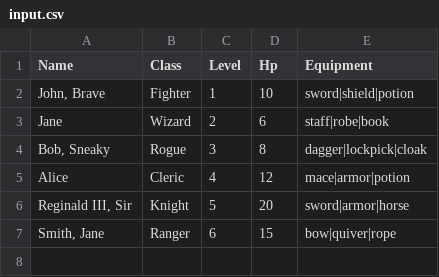
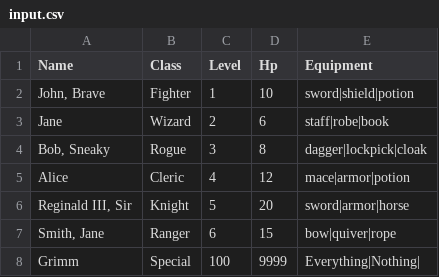
Before and after one commit to WCTC-Net-Database/w1-file-i-o-Sdunn235, a CSV file: input.csv, drawn as a sheet.

```diff
--- a/input.csv
+++ b/input.csv
@@ -7 +7,2 @@ Alice,Cleric,4,12,mace|armor|potion
 "Smith, Jane",Ranger,6,15,bow|quiver|rope
+Grimm,Special,100,9999,Everything|Nothing|
```
Also changed, not shown: 11 other files.
